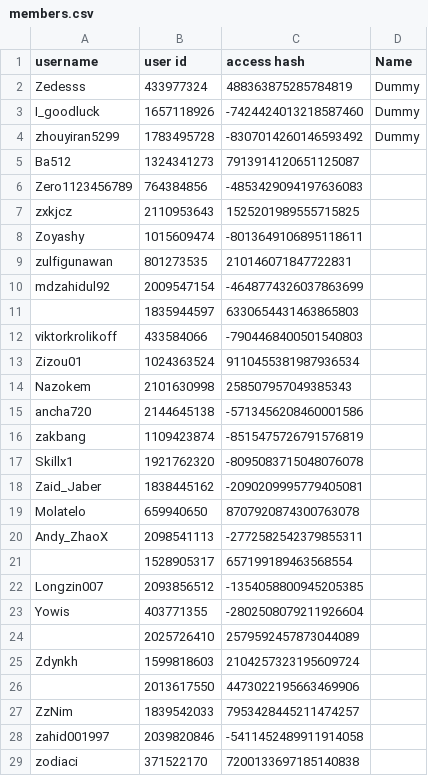
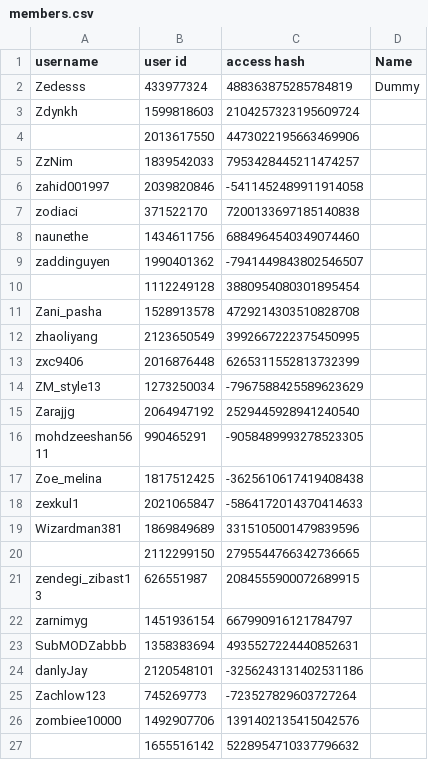
Before and after one commit to Zeplish/test, a CSV file: members.csv, drawn as a sheet; only a part is shown; the shorter side is filled out with more unchanged rows; the diff names each change by its address in the sheet, - before the commit and + after, or states it on an @@ line.

Commit message:
removed top members

```diff
--- a/members.csv
+++ b/members.csv
-row 3: I_goodluck | 1657118926 | -7424424013218587460 | Dummy
-row 4: zhouyiran5299 | 1783495728 | -8307014260146593492 | Dummy
-row 5: Ba512 | 1324341273 | 7913914120651125087
-row 6: Zero1123456789 | 764384856 | -4853429094197636083
-row 7: zxkjcz | 2110953643 | 1525201989555715825
-row 8: Zoyashy | 1015609474 | -8013649106895118611
-row 9: zulfigunawan | 801273535 | 210146071847722831
-row 10: mdzahidul92 | 2009547154 | -4648774326037863699
-row 11:  | 1835944597 | 6330654431463865803
-row 12: viktorkrolikoff | 433584066 | -7904468400501540803
-row 13: Zizou01 | 1024363524 | 9110455381987936534
-row 14: Nazokem | 2101630998 | 258507957049385343
-row 15: ancha720 | 2144645138 | -5713456208460001586
-row 16: zakbang | 1109423874 | -8515475726791576819
-row 17: Skillx1 | 1921762320 | -8095083715048076078
-row 18: Zaid_Jaber | 1838445162 | -2090209995779405081
-row 19: Molatelo | 659940650 | 8707920874300763078
-row 20: Andy_ZhaoX | 2098541113 | -2772582542379855311
-row 21:  | 1528905317 | 657199189463568554
-row 22: Longzin007 | 2093856512 | -1354058800945205385
-row 23: Yowis | 403771355 | -2802508079211926604
-row 24:  | 2025726410 | 2579592457873044089
```
